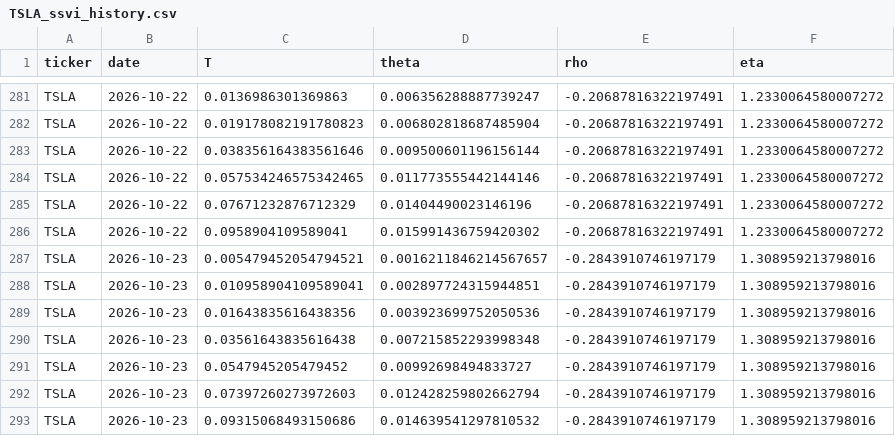
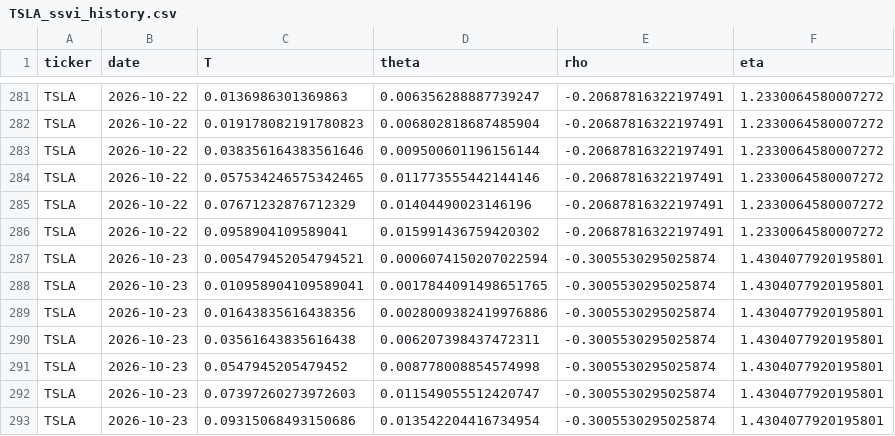
Before and after one commit to 0264224-netizen/Proyecto-1, a CSV file: history/TSLA_ssvi_history.csv, drawn as a sheet; only a part is shown, gaps mark what is left out.

```diff
--- a/history/TSLA_ssvi_history.csv
+++ b/history/TSLA_ssvi_history.csv
@@ -286,8 +286,8 @@ TSLA,2026-10-22,0.07671232876712329,0.01404490023146196,-0.20687816322197491,1.2
 TSLA,2026-10-22,0.0958904109589041,0.015991436759420302,-0.20687816322197491,1.2330064580007272
-TSLA,2026-10-23,0.005479452054794521,0.0016211846214567657,-0.2843910746197179,1.308959213798016
-TSLA,2026-10-23,0.010958904109589041,0.002897724315944851,-0.2843910746197179,1.308959213798016
-TSLA,2026-10-23,0.01643835616438356,0.003923699752050536,-0.2843910746197179,1.308959213798016
-TSLA,2026-10-23,0.03561643835616438,0.007215852293998348,-0.2843910746197179,1.308959213798016
-TSLA,2026-10-23,0.0547945205479452,0.00992698494833727,-0.2843910746197179,1.308959213798016
-TSLA,2026-10-23,0.07397260273972603,0.012428259802662794,-0.2843910746197179,1.308959213798016
-TSLA,2026-10-23,0.09315068493150686,0.014639541297810532,-0.2843910746197179,1.308959213798016
+TSLA,2026-10-23,0.005479452054794521,0.0006074150207022594,-0.3005530295025874,1.4304077920195801
+TSLA,2026-10-23,0.010958904109589041,0.0017844091498651765,-0.3005530295025874,1.4304077920195801
+TSLA,2026-10-23,0.01643835616438356,0.0028009382419976886,-0.3005530295025874,1.4304077920195801
+TSLA,2026-10-23,0.03561643835616438,0.006207398437472311,-0.3005530295025874,1.4304077920195801
+TSLA,2026-10-23,0.0547945205479452,0.008778008854574998,-0.3005530295025874,1.4304077920195801
+TSLA,2026-10-23,0.07397260273972603,0.011549055512420747,-0.3005530295025874,1.4304077920195801
+TSLA,2026-10-23,0.09315068493150686,0.013542204416734954,-0.3005530295025874,1.4304077920195801
```
Also changed, not shown: history/AAPL_ssvi_history.csv, history/MSFT_ssvi_history.csv.
